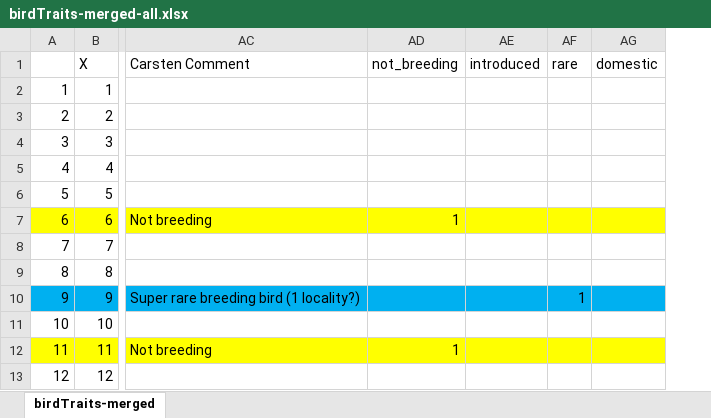
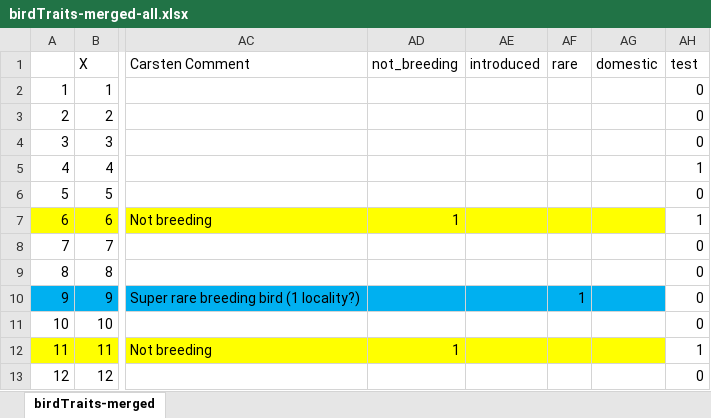
Before and after one commit to wessel-mulder/hmsc-danishbirds, an Excel workbook: data/0_traits/birdTraits-merged-all.xlsx, sheet birdTraits-merged, drawn as a sheet; only a part is shown, gaps mark what is left out; values as stored, in another font and other column widths than the file's, no borders; the diff names each change by its address in the sheet, - before the commit and + after, or states it on an @@ line.

```diff
--- a/data/0_traits/birdTraits-merged-all.xlsx (sheet birdTraits-merged)
+++ b/data/0_traits/birdTraits-merged-all.xlsx (sheet birdTraits-merged)
+column AH (test), rows 2-13: 0 | 0 | 0 | 1 | 0 | 1 | 0 | 0 | 0 | 0 | 1 | 0
```
Also changed, not shown: 3 other files.
